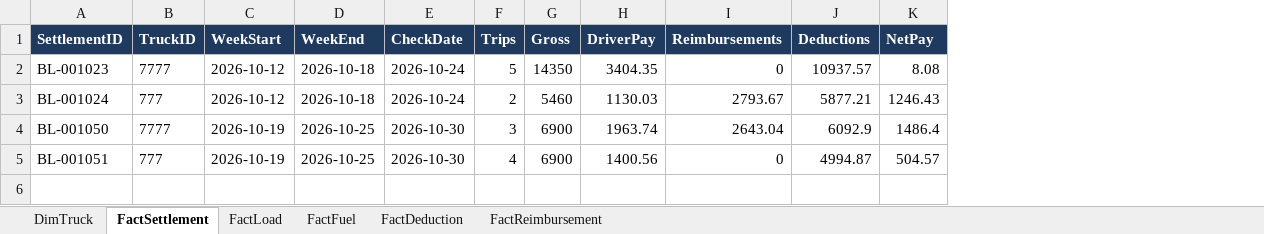
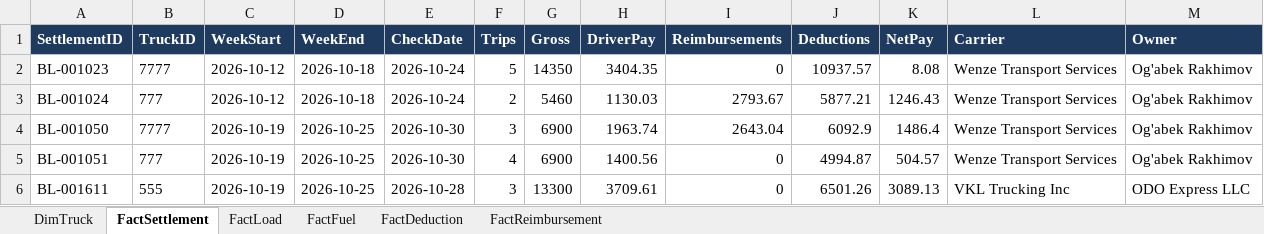
Before and after one commit to agabekrakhimov/statement, an Excel workbook: powerbi/Fleet_Settlements_Oct2026.xlsx, sheet FactSettlement, drawn as a sheet; values as stored, in another font and other column widths than the file's, no borders; table styles not drawn; the diff names each change by its address in the sheet, - before the commit and + after, or states it on an @@ line.

```diff
--- a/powerbi/Fleet_Settlements_Oct2026.xlsx (sheet FactSettlement)
+++ b/powerbi/Fleet_Settlements_Oct2026.xlsx (sheet FactSettlement)
+column L (Carrier), rows 2-5: all Wenze Transport Services
+column M (Owner), rows 2-5: all Og'abek Rakhimov
+row 6: BL-001611 | 555 | 2026-10-19 | 2026-10-25 | 2026-10-28 | 3 | 13300 | 3709.61 | 0 | 6501.26 | 3089.13 | VKL Trucking Inc | ODO Express LLC
```
Also changed, not shown: sheet FactDeduction, sheet FactFuel, sheet FactLoad, sheet DimTruck, 9 other files.
